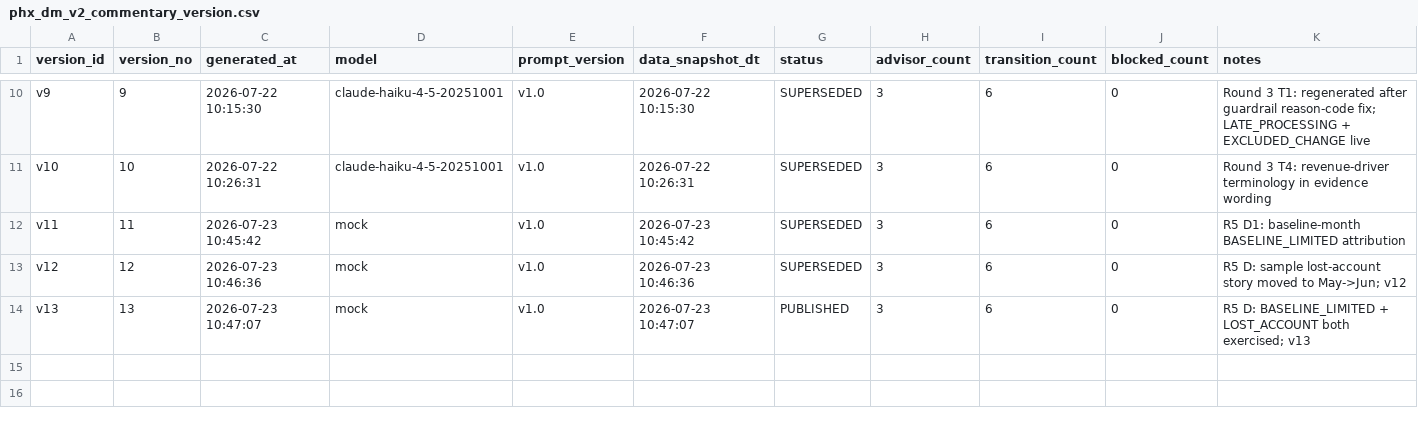
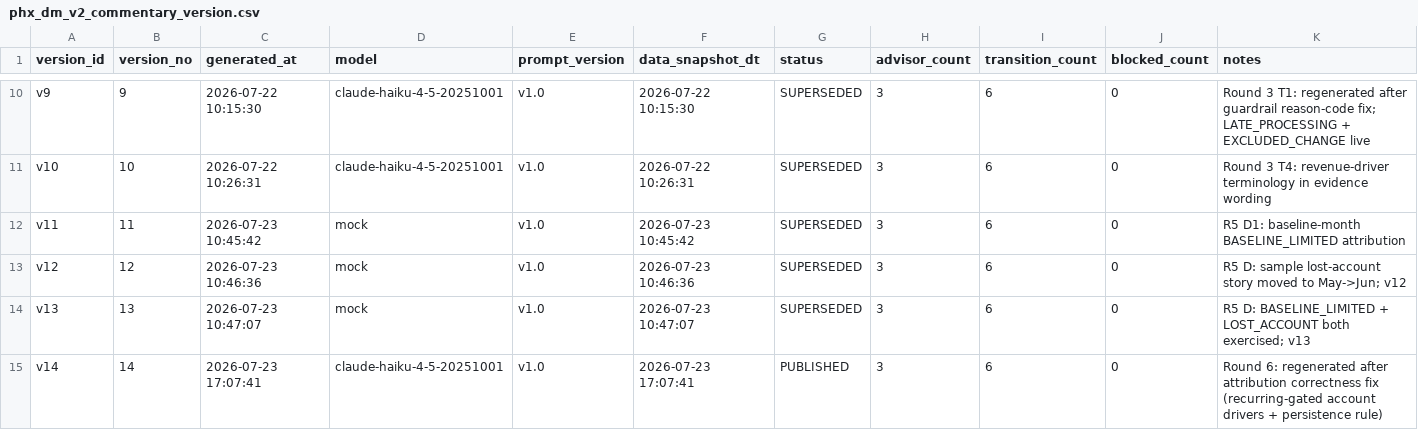
Before and after one commit to jmohan0606/ip-demo-project-v2, a CSV file: data/sample/vertices/phx_dm_v2_commentary_version.csv, drawn as a sheet; only a part is shown, gaps mark what is left out; rows hold the shown columns only; the diff names each change by its address in the sheet, - before the commit and + after, or states it on an @@ line.

```diff
--- a/data/sample/vertices/phx_dm_v2_commentary_version.csv
+++ b/data/sample/vertices/phx_dm_v2_commentary_version.csv
-G14 (status): PUBLISHED
+G14 (status): SUPERSEDED
+row 15: v14 | 14 | 2026-07-23 17:07:41 | claude-haiku-4-5-20251001 | v1.0 | 2026-07-23 17:07:41 | PUBLISHED | 3 | 6 | 0 | Round 6: regenerated after attribution correctness fix (recurring-gated account drivers + persistence rule)
```
Also changed, not shown: data/sample/edges/phx_dm_v2_commentary_cites_driver.csv, data/sample/edges/phx_dm_v2_commentary_for_advisor.csv, 7 other files.
